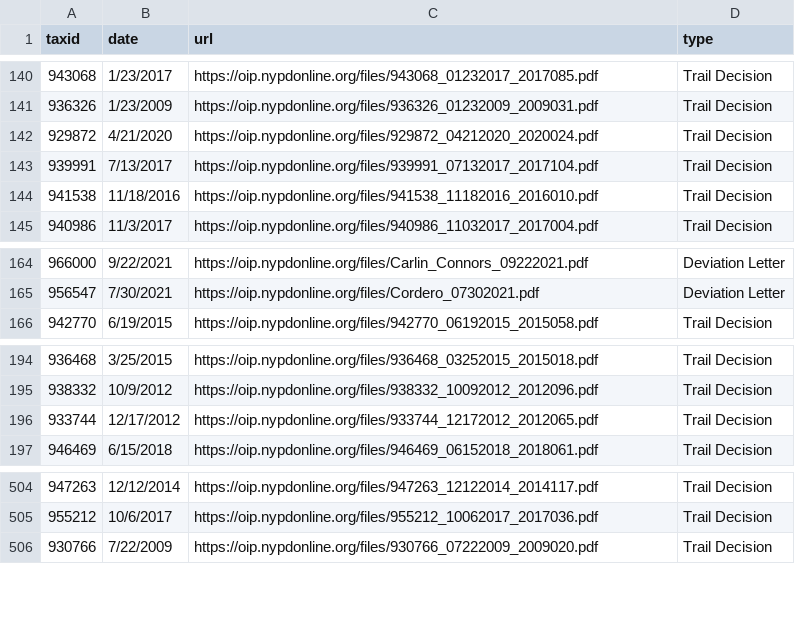
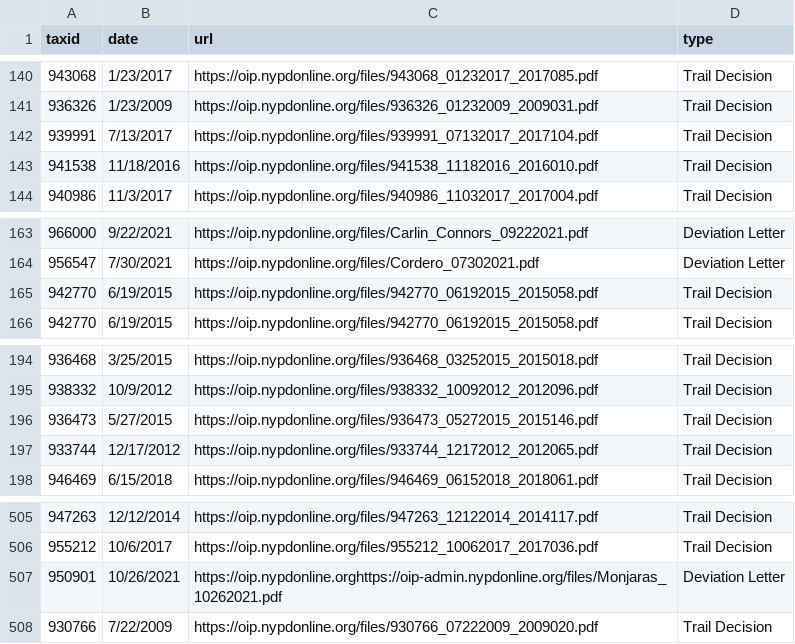
Before and after one commit to ryanwatkins/nypd-officer-profiles, a CSV file: documents.csv, drawn as a sheet; only a part is shown, gaps mark what is left out.

```diff
--- a/documents.csv
+++ b/documents.csv
@@ -141,3 +141,2 @@ taxid,date,url,type
 936326,1/23/2009,https://oip.nypdonline.org/files/936326_01232009_2009031.pdf,Trail Decision
-929872,4/21/2020,https://oip.nypdonline.org/files/929872_04212020_2020024.pdf,Trail Decision
 939991,7/13/2017,https://oip.nypdonline.org/files/939991_07132017_2017104.pdf,Trail Decision
@@ -165,2 +164,3 @@ taxid,date,url,type
 956547,7/30/2021,https://oip.nypdonline.org/files/Cordero_07302021.pdf,Deviation Letter
+942770,6/19/2015,https://oip.nypdonline.org/files/942770_06192015_2015058.pdf,Trail Decision
 942770,6/19/2015,https://oip.nypdonline.org/files/942770_06192015_2015058.pdf,Trail Decision
@@ -195,2 +195,3 @@ taxid,date,url,type
 938332,10/9/2012,https://oip.nypdonline.org/files/938332_10092012_2012096.pdf,Trail Decision
+936473,5/27/2015,https://oip.nypdonline.org/files/936473_05272015_2015146.pdf,Trail Decision
 933744,12/17/2012,https://oip.nypdonline.org/files/933744_12172012_2012065.pdf,Trail Decision
@@ -505,2 +506,3 @@ taxid,date,url,type
 955212,10/6/2017,https://oip.nypdonline.org/files/955212_10062017_2017036.pdf,Trail Decision
+950901,10/26/2021,https://oip.nypdonline.orghttps://oip-admin.nypdonline.org/files/Monjaras_10262021.pdf,Deviation Letter
 930766,7/22/2009,https://oip.nypdonline.org/files/930766_07222009_2009020.pdf,Trail Decision
```
Also changed, not shown: discipline.csv, 28 other files.
